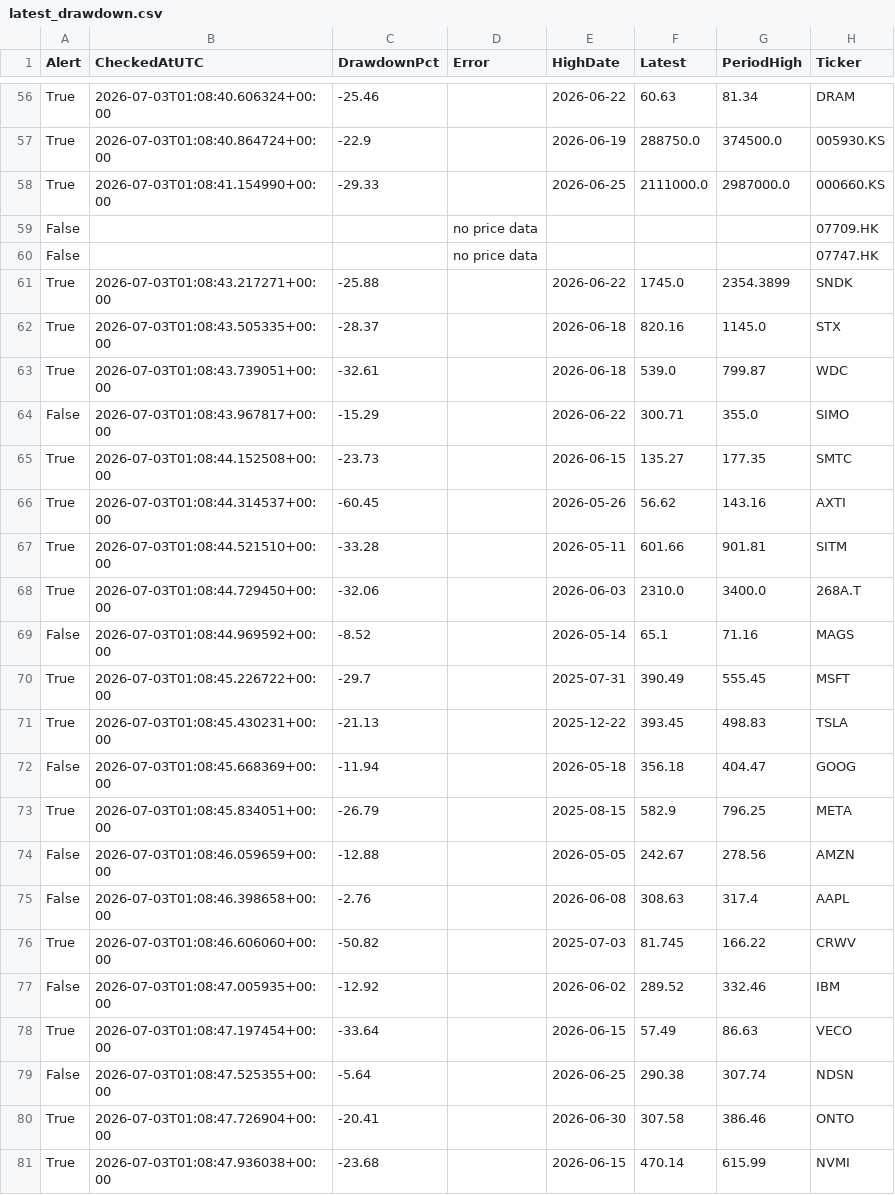
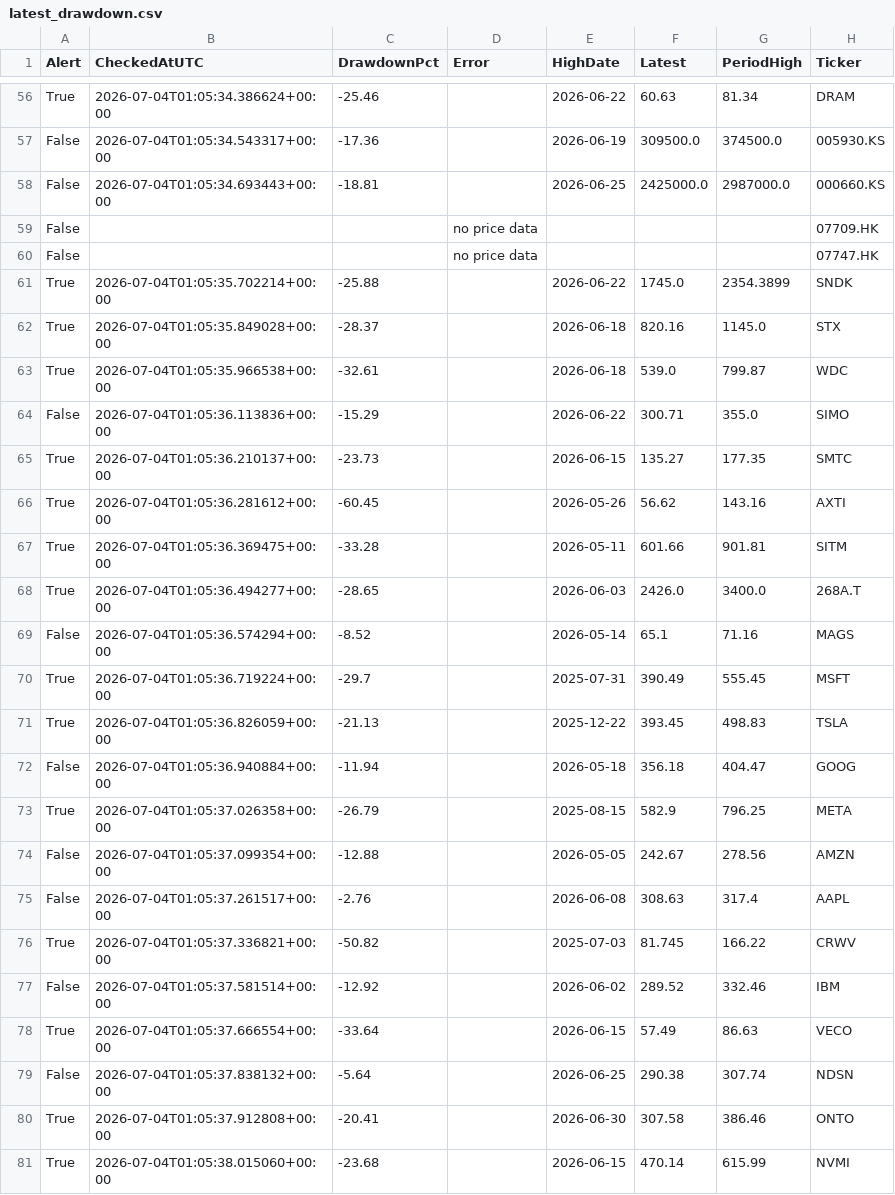
Before and after one commit to jfqbrightroute-max/us-stock-radar, a CSV file: data/latest_drawdown.csv, drawn as a sheet; only a part is shown, gaps mark what is left out; the diff covers the shown part only; the diff names each change by its address in the sheet, - before the commit and + after, or states it on an @@ line.

```diff
--- a/data/latest_drawdown.csv
+++ b/data/latest_drawdown.csv
-B56 (CheckedAtUTC): 2026-07-03T01:08:40.606324+00:00
+B56 (CheckedAtUTC): 2026-07-04T01:05:34.386624+00:00
-A57:A58 (Alert): True
+A57:A58 (Alert): False
-B57 (CheckedAtUTC): 2026-07-03T01:08:40.864724+00:00
+B57 (CheckedAtUTC): 2026-07-04T01:05:34.543317+00:00
-C57 (DrawdownPct): -22.9
+C57 (DrawdownPct): -17.36
-F57 (Latest): 288750.0
+F57 (Latest): 309500.0
-B58 (CheckedAtUTC): 2026-07-03T01:08:41.154990+00:00
+B58 (CheckedAtUTC): 2026-07-04T01:05:34.693443+00:00
-C58 (DrawdownPct): -29.33
+C58 (DrawdownPct): -18.81
-F58 (Latest): 2111000.0
+F58 (Latest): 2425000.0
-B61 (CheckedAtUTC): 2026-07-03T01:08:43.217271+00:00
+B61 (CheckedAtUTC): 2026-07-04T01:05:35.702214+00:00
-B62 (CheckedAtUTC): 2026-07-03T01:08:43.505335+00:00
+B62 (CheckedAtUTC): 2026-07-04T01:05:35.849028+00:00
-B63 (CheckedAtUTC): 2026-07-03T01:08:43.739051+00:00
+B63 (CheckedAtUTC): 2026-07-04T01:05:35.966538+00:00
-B64 (CheckedAtUTC): 2026-07-03T01:08:43.967817+00:00
+B64 (CheckedAtUTC): 2026-07-04T01:05:36.113836+00:00
-B65 (CheckedAtUTC): 2026-07-03T01:08:44.152508+00:00
+B65 (CheckedAtUTC): 2026-07-04T01:05:36.210137+00:00
-B66 (CheckedAtUTC): 2026-07-03T01:08:44.314537+00:00
+B66 (CheckedAtUTC): 2026-07-04T01:05:36.281612+00:00
-B67 (CheckedAtUTC): 2026-07-03T01:08:44.521510+00:00
+B67 (CheckedAtUTC): 2026-07-04T01:05:36.369475+00:00
-B68 (CheckedAtUTC): 2026-07-03T01:08:44.729450+00:00
+B68 (CheckedAtUTC): 2026-07-04T01:05:36.494277+00:00
-C68 (DrawdownPct): -32.06
+C68 (DrawdownPct): -28.65
-F68 (Latest): 2310.0
+F68 (Latest): 2426.0
-B69 (CheckedAtUTC): 2026-07-03T01:08:44.969592+00:00
+B69 (CheckedAtUTC): 2026-07-04T01:05:36.574294+00:00
-B70 (CheckedAtUTC): 2026-07-03T01:08:45.226722+00:00
+B70 (CheckedAtUTC): 2026-07-04T01:05:36.719224+00:00
-B71 (CheckedAtUTC): 2026-07-03T01:08:45.430231+00:00
+B71 (CheckedAtUTC): 2026-07-04T01:05:36.826059+00:00
-B72 (CheckedAtUTC): 2026-07-03T01:08:45.668369+00:00
+B72 (CheckedAtUTC): 2026-07-04T01:05:36.940884+00:00
-B73 (CheckedAtUTC): 2026-07-03T01:08:45.834051+00:00
+B73 (CheckedAtUTC): 2026-07-04T01:05:37.026358+00:00
-B74 (CheckedAtUTC): 2026-07-03T01:08:46.059659+00:00
+B74 (CheckedAtUTC): 2026-07-04T01:05:37.099354+00:00
-B75 (CheckedAtUTC): 2026-07-03T01:08:46.398658+00:00
+B75 (CheckedAtUTC): 2026-07-04T01:05:37.261517+00:00
-B76 (CheckedAtUTC): 2026-07-03T01:08:46.606060+00:00
+B76 (CheckedAtUTC): 2026-07-04T01:05:37.336821+00:00
-B77 (CheckedAtUTC): 2026-07-03T01:08:47.005935+00:00
+B77 (CheckedAtUTC): 2026-07-04T01:05:37.581514+00:00
-B78 (CheckedAtUTC): 2026-07-03T01:08:47.197454+00:00
+B78 (CheckedAtUTC): 2026-07-04T01:05:37.666554+00:00
-B79 (CheckedAtUTC): 2026-07-03T01:08:47.525355+00:00
+B79 (CheckedAtUTC): 2026-07-04T01:05:37.838132+00:00
-B80 (CheckedAtUTC): 2026-07-03T01:08:47.726904+00:00
+B80 (CheckedAtUTC): 2026-07-04T01:05:37.912808+00:00
-B81 (CheckedAtUTC): 2026-07-03T01:08:47.936038+00:00
+B81 (CheckedAtUTC): 2026-07-04T01:05:38.015060+00:00
```
Also changed, not shown: 65 edited cells elsewhere in this file.
